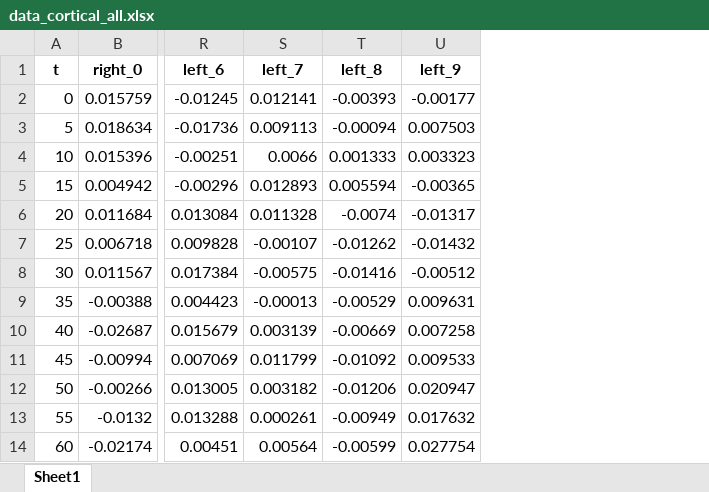
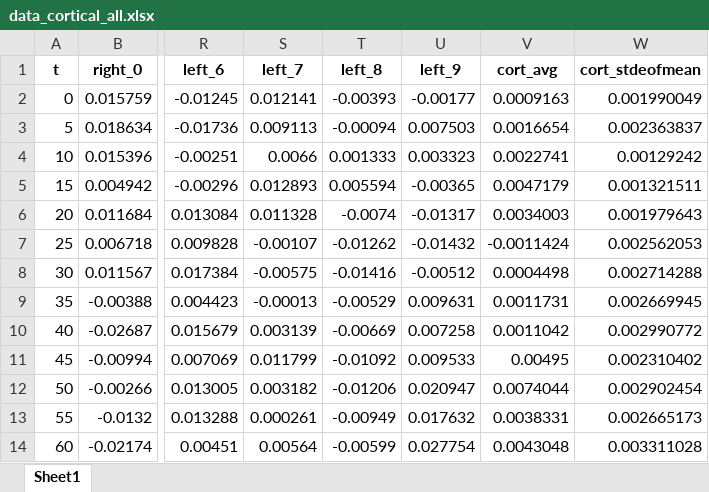
Before and after one commit to ChakradharVonteddu/Chirality-C-elegans-In-Vivo, an Excel workbook: src/data/data_cortical_all.xlsx, sheet Sheet1, drawn as a sheet; only a part is shown, gaps mark what is left out; values as stored, in another font and other column widths than the file's, no borders; the diff names each change by its address in the sheet, - before the commit and + after, or states it on an @@ line.

Commit message:
Changes made to incorporate shell-less data into optimization

```diff
--- a/src/data/data_cortical_all.xlsx (sheet Sheet1)
+++ b/src/data/data_cortical_all.xlsx (sheet Sheet1)
+column V (cort_avg), rows 2-14: 0.0009163 | 0.0016654 | 0.0022741 | 0.0047179 | 0.0034003 | -0.0011424 | 0.0004498 | 0.0011731 | 0.0011042 | 0.00495 | 0.0074044 | 0.0038331 | 0.0043048
+column W (cort_stdeofmean), rows 2-14: 0.001990049 | 0.002363837 | 0.00129242 | 0.001321511 | 0.001979643 | 0.002562053 | 0.002714288 | 0.002669945 | 0.002990772 | 0.002310402 | 0.002902454 | 0.002665173 | 0.003311028
```
Also changed, not shown: src/data/data_stat.xlsx, src/data/data_stat_new.xlsx, 7 other files.
